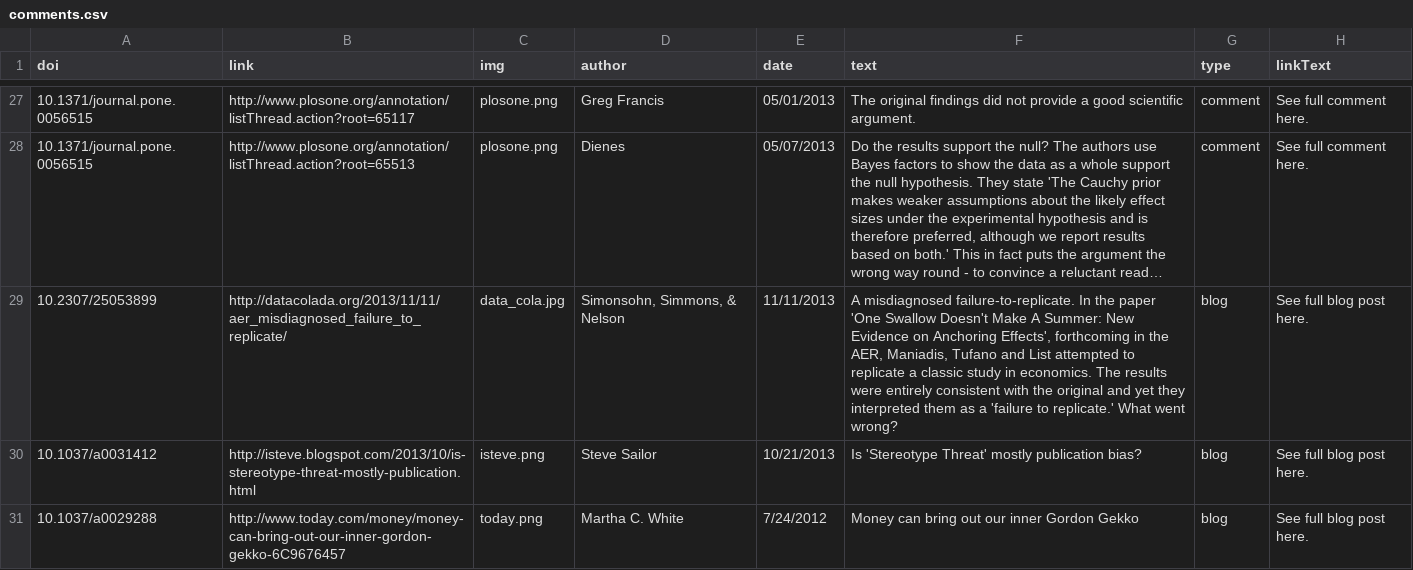
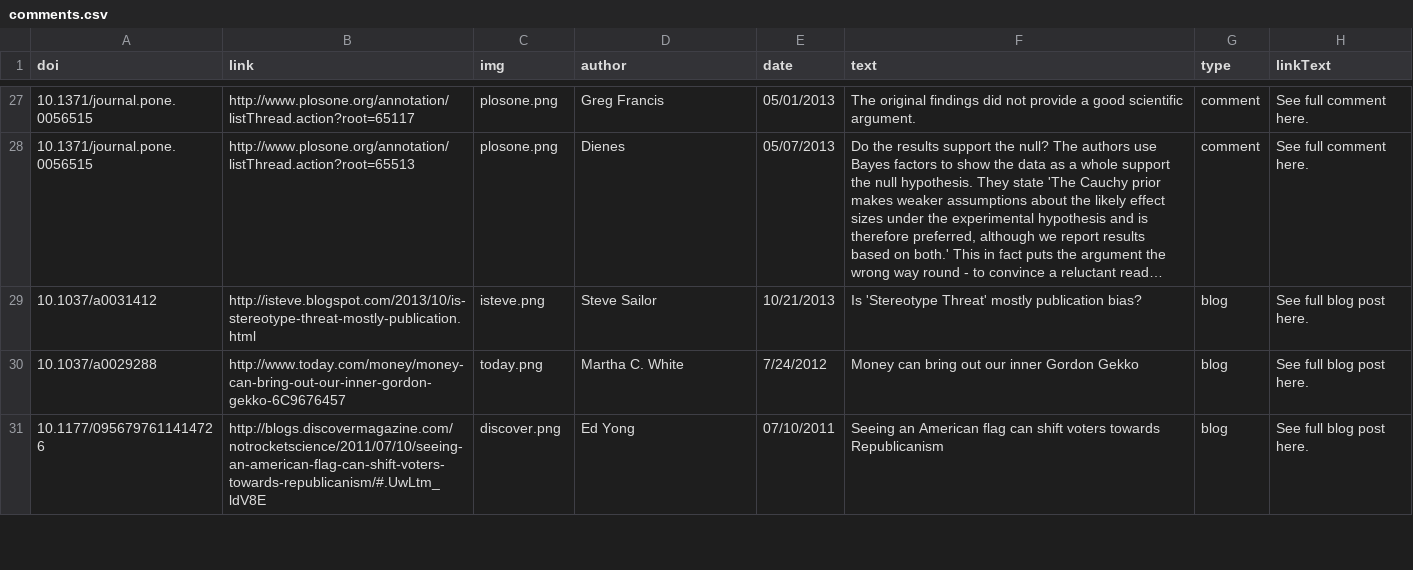
Before and after one commit to eplebel/science-commons, a CSV file: comments.csv, drawn as a sheet; only a part is shown, gaps mark what is left out; the shorter side is filled out with more unchanged rows; long unchanged cells end in …; the diff names each change by its address in the sheet, - before the commit and + after, or states it on an @@ line.

```diff
--- a/comments.csv
+++ b/comments.csv
-row 29: 10.2307/25053899 | http://datacolada.org/2013/11/11/aer_misdiagnosed_failure_to_replicate/ | data_cola.jpg | Simonsohn, Simmons, & Nelson | 11/11/2013 | A misdiagnosed failure-to-replicate. In the paper 'One Swallow Doesn't Make A Summer: New Evidence on Anchoring Effects', forthcoming in the AER, Maniadis, Tufano and List attempted to replicate a classic study in economics. The results were entirely consistent with the original and yet they interpreted them as a 'failure to replicate.' What went wrong? | blog | See full blog post here.
```
Also changed, not shown: articles.csv.
